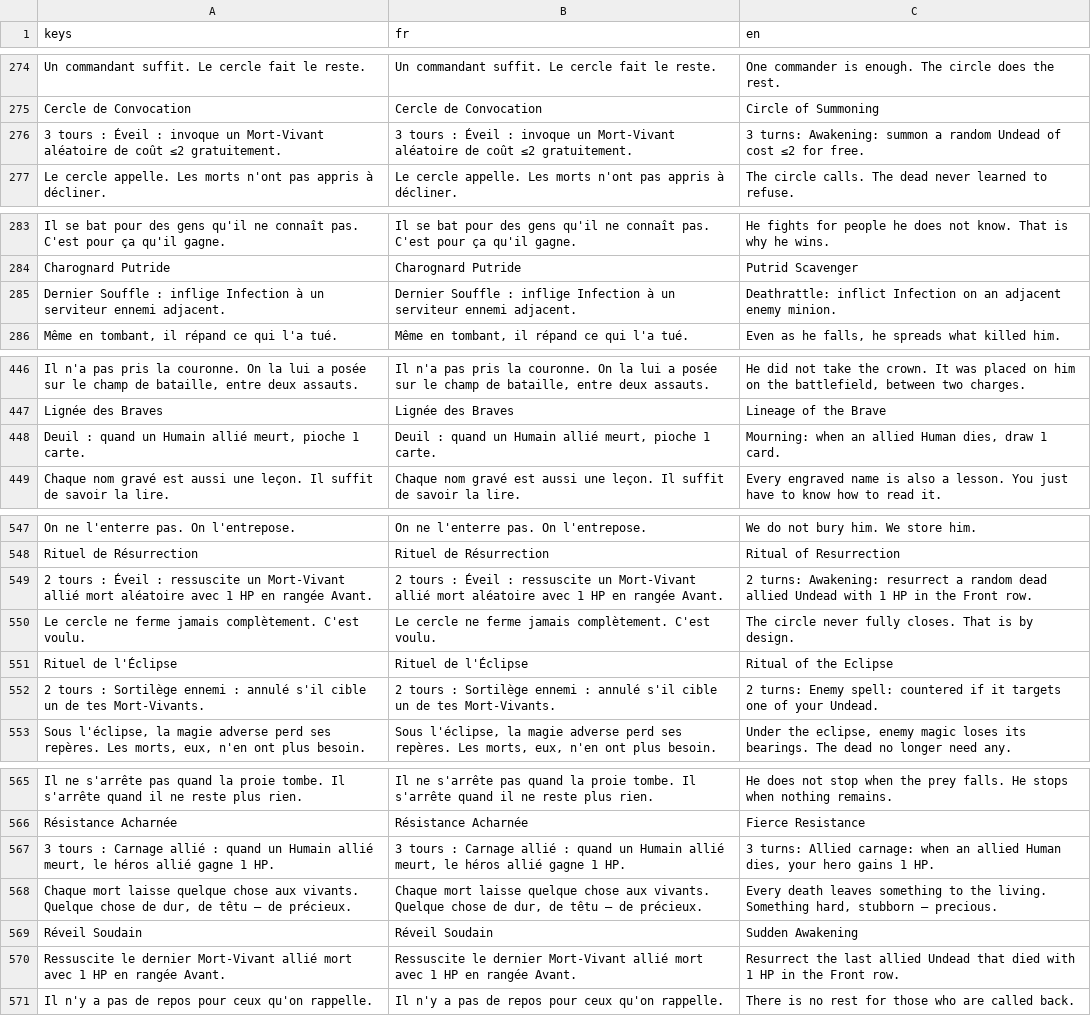
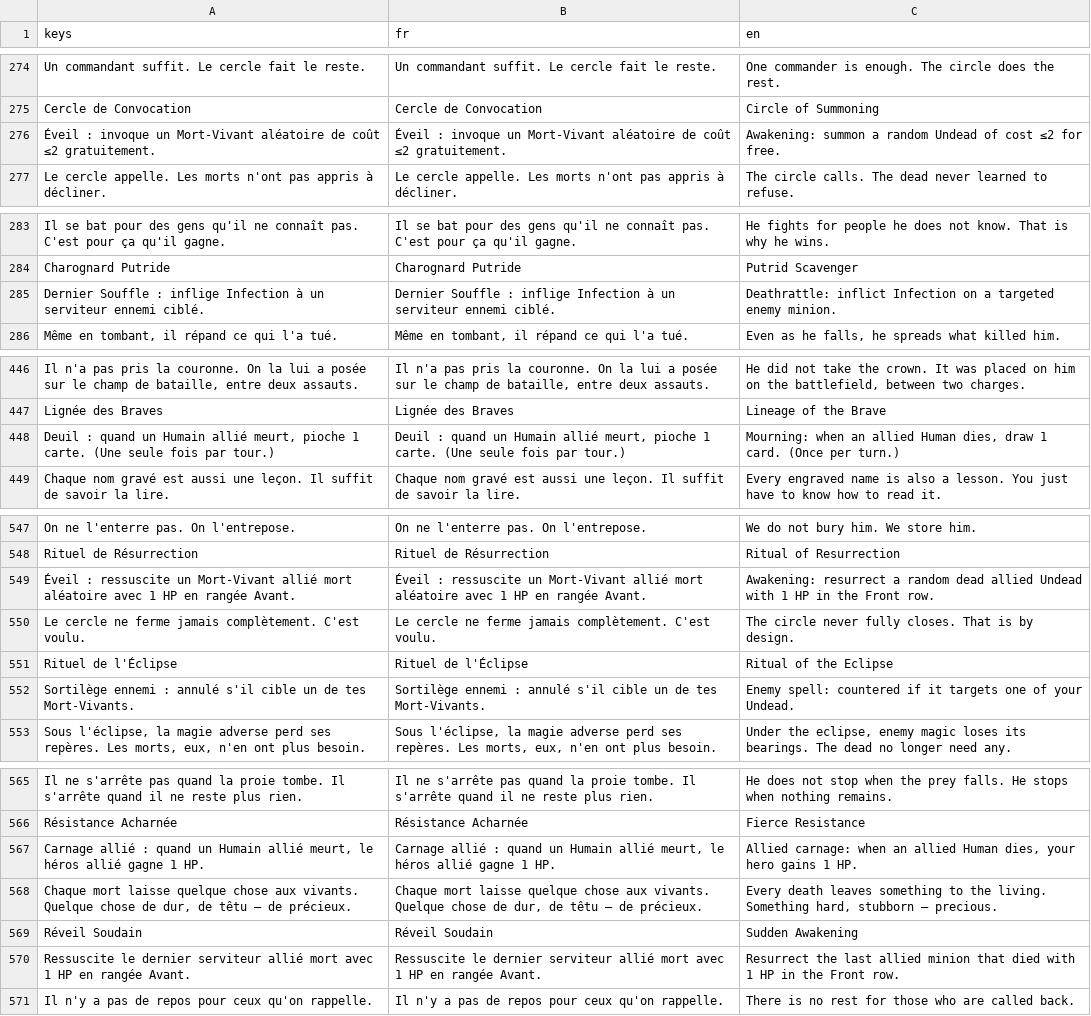
Before and after one commit to Nicolas82200/Wyrdane, a CSV file: translations/game.csv, drawn as a sheet; only a part is shown, gaps mark what is left out; removed rows and columns are numbered as before the commit, all else as after; the diff covers the shown part only; the diff names each change by its address in the sheet, - before the commit and + after, or states it on an @@ line.

Commit message:
fix: correct several card descriptions and add missing gameplay caps
- Sudden Awakening: description now matches actual behavior (revives
  last dead ally of any race, not specifically Undead)
- Putrid Scavenger: Deathrattle infection is now player-targeted
  instead of auto-hitting an adjacent enemy (AI/network deaths still
  auto-pick a random valid target, no netcode changes needed)
- Mass Grave: capped its Rally-triggered summon to once per turn to
  stop it chain-summoning off its own Crawlers
- Purification: fixed effect_id mismatch (was "Silence", now
  "CureInfection") that showed a bogus Silence tooltip
- Lineage of the Brave: capped its death-triggered draw to once per
  turn
- Stripped the redundant "N tours :" prefix from 12 ritual
  descriptions (card type already shows the ritual's charge count)

Adds CardData.trigger_once_per_turn, a reusable per-enchantment cap
wired through TriggerSystem/TurnSystem, and
TargetingSystem.prompt_trigger_target for targeting mid-combat
triggers.

```diff
--- a/translations/game.csv
+++ b/translations/game.csv
-A276 (keys): 3 tours : Éveil :…
+A276 (keys): Éveil :…
-B276 (fr): 3 tours : Éveil :…
+B276 (fr): Éveil :…
-C276 (en): 3 turns: Awakening: summon…
+C276 (en): Awakening: summon…
-A285 (keys): …serviteur ennemi adjacent.
+A285 (keys): …serviteur ennemi ciblé.
-B285 (fr): …serviteur ennemi adjacent.
+B285 (fr): …serviteur ennemi ciblé.
-C285 (en): …Infection on an adjacent enemy minion.
+C285 (en): …Infection on a targeted enemy minion.
-row 448: Deuil : quand un Humain allié meurt, pioche 1 carte. | Deuil : quand un Humain allié meurt, pioche 1 carte. | Mourning: when an allied Human dies, draw 1 card.
+row 448: Deuil : quand un Humain allié meurt, pioche 1 carte. (Une seule fois par tour.) | Deuil : quand un Humain allié meurt, pioche 1 carte. (Une seule fois par tour.) | Mourning: when an allied Human dies, draw 1 card. (Once per turn.)
-A549 (keys): 2 tours : Éveil :…
+A549 (keys): Éveil :…
-B549 (fr): 2 tours : Éveil :…
+B549 (fr): Éveil :…
-C549 (en): 2 turns: Awakening: resurrect…
+C549 (en): Awakening: resurrect…
-A552 (keys): 2 tours : Sortilège ennemi…
+A552 (keys): Sortilège ennemi…
-B552 (fr): 2 tours : Sortilège ennemi…
+B552 (fr): Sortilège ennemi…
-C552 (en): 2 turns: Enemy spell:…
+C552 (en): Enemy spell:…
-A567 (keys): 3 tours : Carnage allié…
+A567 (keys): Carnage allié…
-B567 (fr): 3 tours : Carnage allié…
+B567 (fr): Carnage allié…
-C567 (en): 3 turns: Allied carnage:…
+C567 (en): Allied carnage:…
-A570 (keys): …le dernier Mort-Vivant allié mort…
+A570 (keys): …le dernier serviteur allié mort…
-B570 (fr): …le dernier Mort-Vivant allié mort…
+B570 (fr): …le dernier serviteur allié mort…
-C570 (en): …last allied Undead that died…
+C570 (en): …last allied minion that died…
```
Also changed, not shown: 27 edited cells elsewhere in this file, 26 other files.
